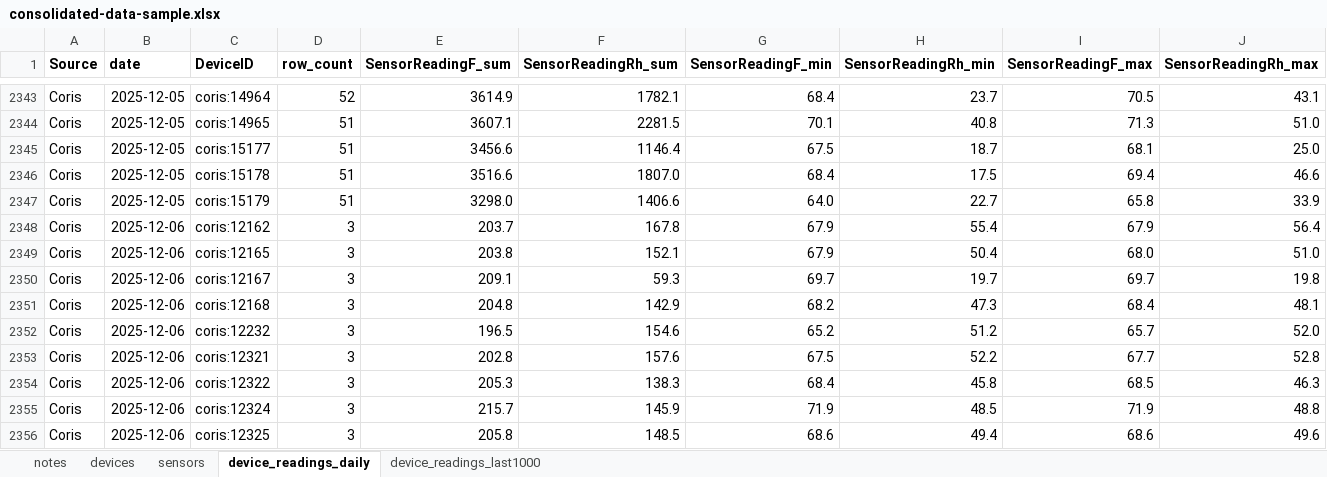
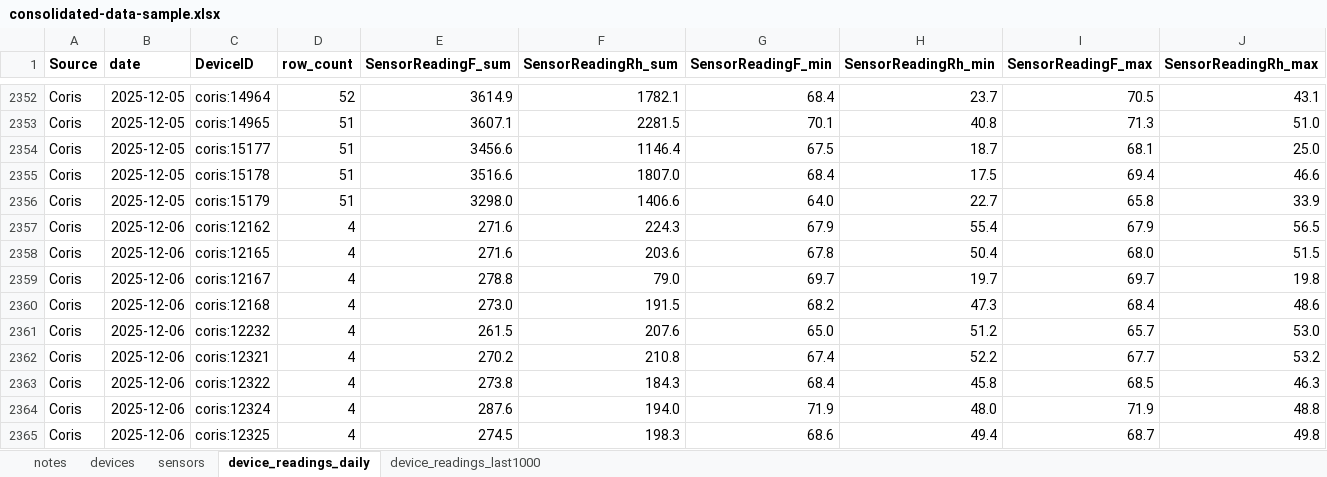
Before and after one commit to Environmental-Pipeline/environmental-sensor-poc, an Excel workbook: data-runner/consolidated-data-sample.xlsx, sheet device_readings_daily, drawn as a sheet; only a part is shown, gaps mark what is left out; values as stored, in another font and other column widths than the file's, no borders; addresses are those after the commit; the diff covers the shown part only; the diff names each change by its address in the sheet, - before the commit and + after, or states it on an @@ line.

```diff
--- a/data-runner/consolidated-data-sample.xlsx (sheet device_readings_daily)
+++ b/data-runner/consolidated-data-sample.xlsx (sheet device_readings_daily)
-D2357:D2365 (row_count): 3
+D2357:D2365 (row_count): 4
-E2357 (SensorReadingF_sum): 203.7
+E2357 (SensorReadingF_sum): 271.6
-F2357 (SensorReadingRh_sum): 167.8
+F2357 (SensorReadingRh_sum): 224.3
-J2357 (SensorReadingRh_max): 56.4
+J2357 (SensorReadingRh_max): 56.5
-E2358 (SensorReadingF_sum): 203.8
+E2358 (SensorReadingF_sum): 271.6
-F2358 (SensorReadingRh_sum): 152.1
+F2358 (SensorReadingRh_sum): 203.6
-G2358 (SensorReadingF_min): 67.9
+G2358 (SensorReadingF_min): 67.8
-J2358 (SensorReadingRh_max): 51.0
+J2358 (SensorReadingRh_max): 51.5
-E2359 (SensorReadingF_sum): 209.1
+E2359 (SensorReadingF_sum): 278.8
-F2359 (SensorReadingRh_sum): 59.3
+F2359 (SensorReadingRh_sum): 79.0
-E2360 (SensorReadingF_sum): 204.8
+E2360 (SensorReadingF_sum): 273.0
-F2360 (SensorReadingRh_sum): 142.9
+F2360 (SensorReadingRh_sum): 191.5
-J2360 (SensorReadingRh_max): 48.1
+J2360 (SensorReadingRh_max): 48.6
-E2361 (SensorReadingF_sum): 196.5
+E2361 (SensorReadingF_sum): 261.5
-F2361 (SensorReadingRh_sum): 154.6
+F2361 (SensorReadingRh_sum): 207.6
-G2361 (SensorReadingF_min): 65.2
+G2361 (SensorReadingF_min): 65.0
-J2361 (SensorReadingRh_max): 52.0
+J2361 (SensorReadingRh_max): 53.0
-E2362 (SensorReadingF_sum): 202.8
+E2362 (SensorReadingF_sum): 270.2
-F2362 (SensorReadingRh_sum): 157.6
+F2362 (SensorReadingRh_sum): 210.8
-G2362 (SensorReadingF_min): 67.5
+G2362 (SensorReadingF_min): 67.4
-J2362 (SensorReadingRh_max): 52.8
+J2362 (SensorReadingRh_max): 53.2
-E2363 (SensorReadingF_sum): 205.3
+E2363 (SensorReadingF_sum): 273.8
-F2363 (SensorReadingRh_sum): 138.3
+F2363 (SensorReadingRh_sum): 184.3
-E2364 (SensorReadingF_sum): 215.7
+E2364 (SensorReadingF_sum): 287.6
-F2364 (SensorReadingRh_sum): 145.9
+F2364 (SensorReadingRh_sum): 194.0
-H2364 (SensorReadingRh_min): 48.5
+H2364 (SensorReadingRh_min): 48.0
-E2365 (SensorReadingF_sum): 205.8
+E2365 (SensorReadingF_sum): 274.5
-F2365 (SensorReadingRh_sum): 148.5
+F2365 (SensorReadingRh_sum): 198.3
-I2365 (SensorReadingF_max): 68.6
+I2365 (SensorReadingF_max): 68.7
-J2365 (SensorReadingRh_max): 49.6
+J2365 (SensorReadingRh_max): 49.8
```
Also changed, not shown: 9 added rows and 403 edited cells elsewhere in this sheet, sheet device_readings_last1000, 8 other files.
